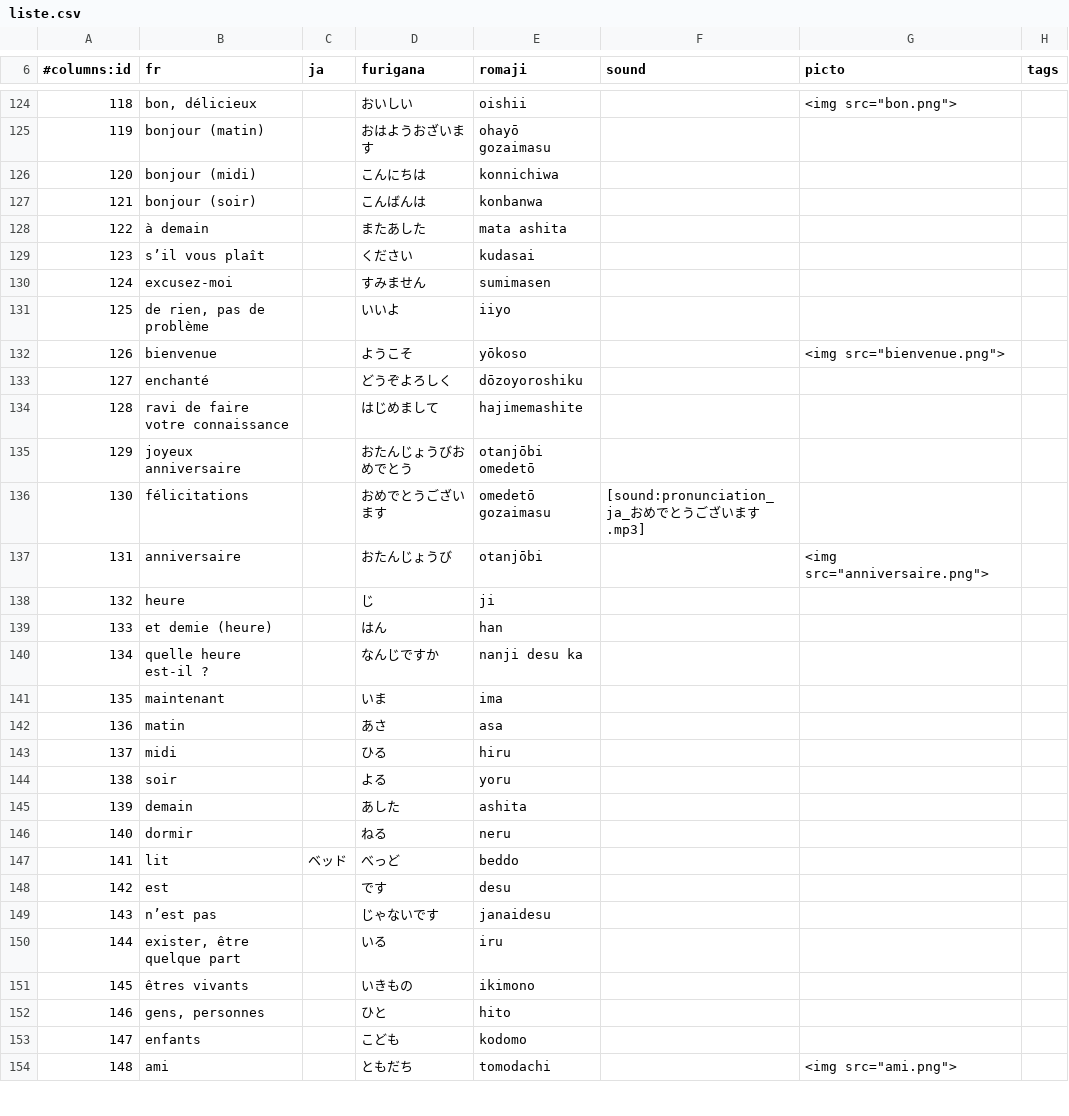
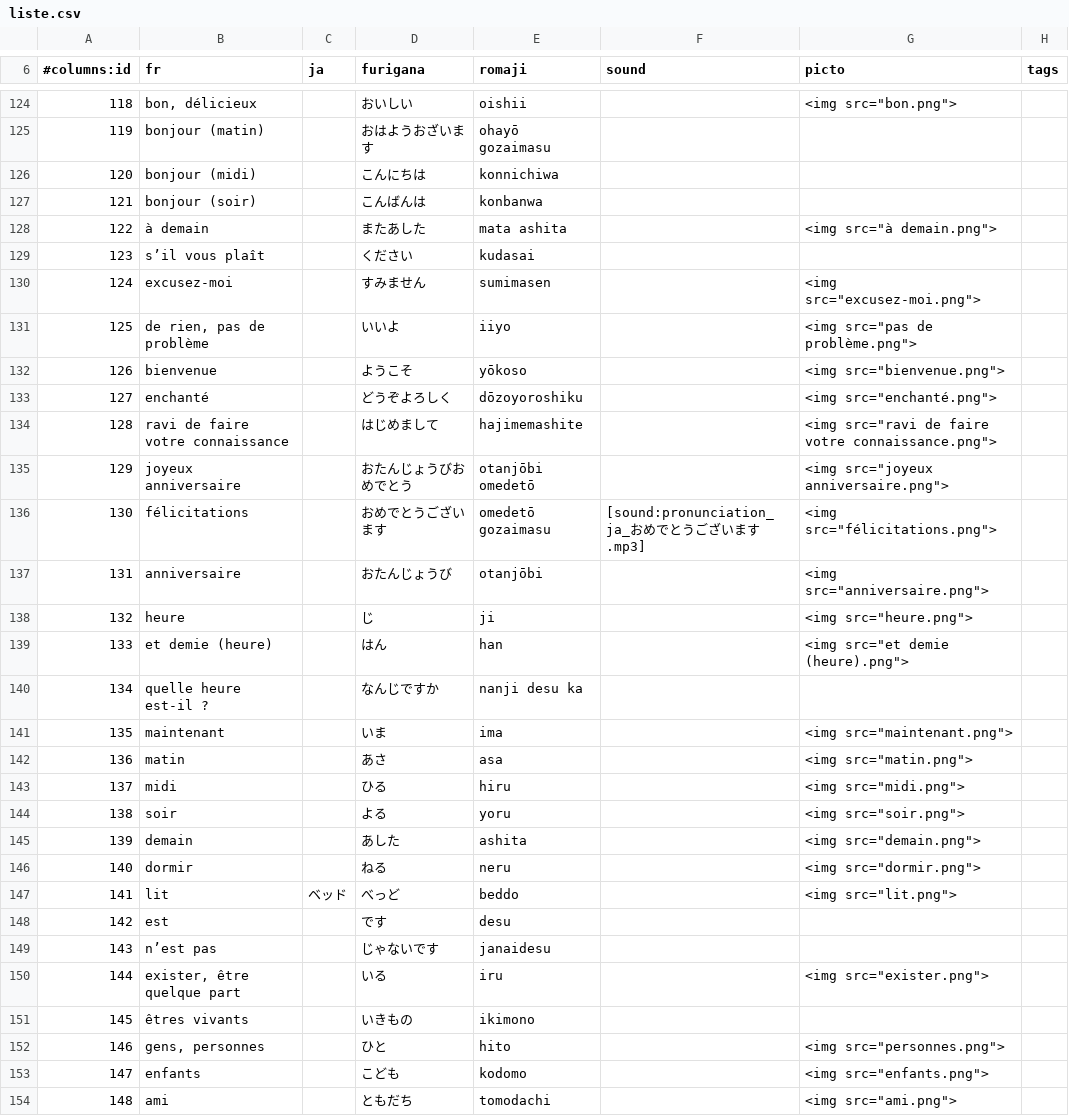
Before and after one commit to ntsoftware/japonais, a CSV file: liste.csv, drawn as a sheet; only a part is shown, gaps mark what is left out; the diff covers the shown part only.

Commit message:
new pictos

```diff
--- a/liste.csv
+++ b/liste.csv
@@ -127,28 +127,28 @@
 121	bonjour (soir)		こんばんは	konbanwa			
-122	à demain		またあした	mata ashita			
+122	à demain		またあした	mata ashita		"<img src=""à demain.png"">"	
 123	s’il vous plaît		ください	kudasai			
-124	excusez-moi		すみません	sumimasen			
-125	de rien, pas de problème		いいよ	iiyo			
+124	excusez-moi		すみません	sumimasen		"<img src=""excusez-moi.png"">"	
+125	de rien, pas de problème		いいよ	iiyo		"<img src=""pas de problème.png"">"	
 126	bienvenue		ようこそ	yōkoso		"<img src=""bienvenue.png"">"	
-127	enchanté		どうぞよろしく	dōzoyoroshiku			
-128	ravi de faire votre connaissance		はじめまして	hajimemashite			
-129	joyeux anniversaire		おたんじょうびおめでとう	otanjōbi omedetō			
-130	félicitations		おめでとうございます	omedetō gozaimasu	[sound:pronunciation_ja_おめでとうございます.mp3]		
+127	enchanté		どうぞよろしく	dōzoyoroshiku		"<img src=""enchanté.png"">"	
+128	ravi de faire votre connaissance		はじめまして	hajimemashite		"<img src=""ravi de faire votre connaissance.png"">"	
+129	joyeux anniversaire		おたんじょうびおめでとう	otanjōbi omedetō		"<img src=""joyeux anniversaire.png"">"	
+130	félicitations		おめでとうございます	omedetō gozaimasu	[sound:pronunciation_ja_おめでとうございます.mp3]	"<img src=""félicitations.png"">"	
 131	anniversaire		おたんじょうび	otanjōbi		"<img src=""anniversaire.png"">"	
-132	heure		じ	ji			
-133	et demie (heure)		はん	han			
+132	heure		じ	ji		"<img src=""heure.png"">"	
+133	et demie (heure)		はん	han		"<img src=""et demie (heure).png"">"	
 134	quelle heure est-il ?		なんじですか	nanji desu ka			
-135	maintenant		いま	ima			
-136	matin		あさ	asa			
-137	midi		ひる	hiru			
-138	soir		よる	yoru			
-139	demain		あした	ashita			
-140	dormir		ねる	neru			
-141	lit	ベッド	べっど	beddo			
+135	maintenant		いま	ima		"<img src=""maintenant.png"">"	
+136	matin		あさ	asa		"<img src=""matin.png"">"	
+137	midi		ひる	hiru		"<img src=""midi.png"">"	
+138	soir		よる	yoru		"<img src=""soir.png"">"	
+139	demain		あした	ashita		"<img src=""demain.png"">"	
+140	dormir		ねる	neru		"<img src=""dormir.png"">"	
+141	lit	ベッド	べっど	beddo		"<img src=""lit.png"">"	
 142	est		です	desu			
 143	n’est pas		じゃないです	janaidesu			
-144	exister, être quelque part		いる	iru			
+144	exister, être quelque part		いる	iru		"<img src=""exister.png"">"	
 145	êtres vivants		いきもの	ikimono			
-146	gens, personnes		ひと	hito			
-147	enfants		こども	kodomo			
+146	gens, personnes		ひと	hito		"<img src=""personnes.png"">"	
+147	enfants		こども	kodomo		"<img src=""enfants.png"">"	
 148	ami		ともだち	tomodachi		"<img src=""ami.png"">"	
```
Also changed, not shown: 32 edited cells elsewhere in this file, 49 other files.
